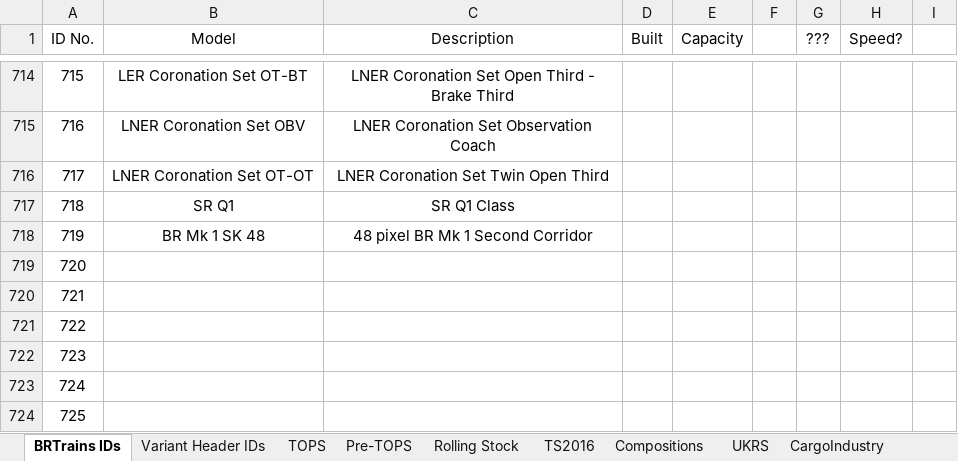
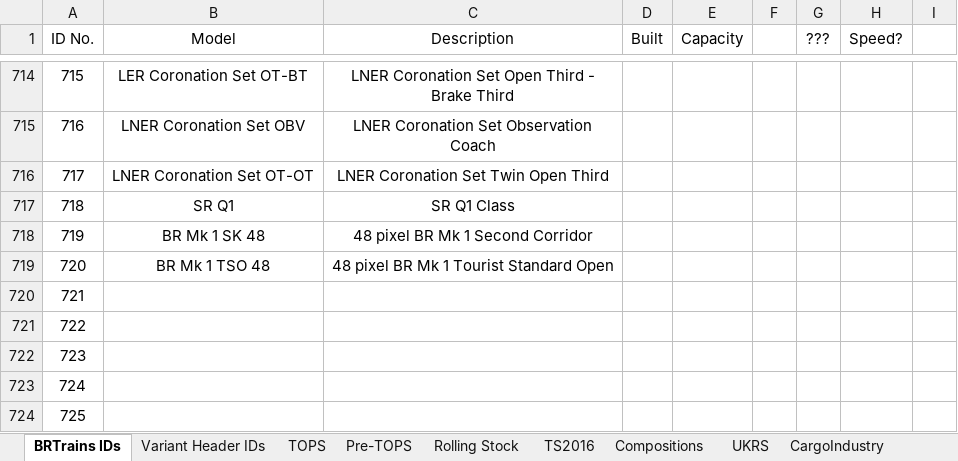
Before and after one commit to Su1phur/BRTrains2-Extended, an Excel workbook: docs/SpriteIDs.xlsx, sheet BRTrains IDs, drawn as a sheet; only a part is shown, gaps mark what is left out; values as stored, in another font and other column widths than the file's, no borders; the diff names each change by its address in the sheet, - before the commit and + after, or states it on an @@ line.

```diff
--- a/docs/SpriteIDs.xlsx (sheet BRTrains IDs)
+++ b/docs/SpriteIDs.xlsx (sheet BRTrains IDs)
-B719 (Model): (empty)
+B719 (Model): BR Mk 1 TSO 48
-C719 (Description): (empty)
+C719 (Description): 48 pixel BR Mk 1 Tourist Standard Open
```
Also changed, not shown: 3 other files.
